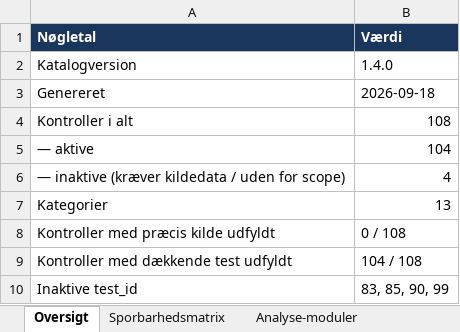
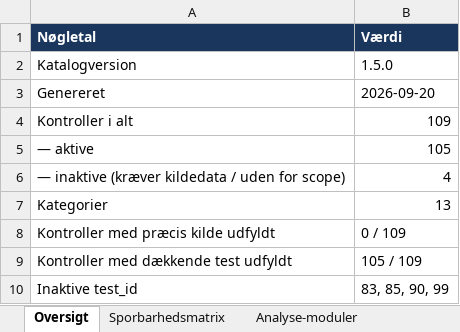
Before and after one commit to Bal1979/vat-analytics-app, an Excel workbook: docs/VAT-Analytics_Regel-sporbarhedsmatrix.xlsx, sheet Oversigt, drawn as a sheet; values as stored, in another font and other column widths than the file's, no borders; the diff names each change by its address in the sheet, - before the commit and + after, or states it on an @@ line.

```diff
--- a/docs/VAT-Analytics_Regel-sporbarhedsmatrix.xlsx (sheet Oversigt)
+++ b/docs/VAT-Analytics_Regel-sporbarhedsmatrix.xlsx (sheet Oversigt)
-B2 (Værdi): 1.4.0
+B2 (Værdi): 1.5.0
-B3 (Værdi): 2026-09-18
+B3 (Værdi): 2026-09-20
-B4 (Værdi): 108
+B4 (Værdi): 109
-B5 (Værdi): 104
+B5 (Værdi): 105
-B8 (Værdi): 0 / 108
+B8 (Værdi): 0 / 109
-B9 (Værdi): 104 / 108
+B9 (Værdi): 105 / 109
```
Also changed, not shown: sheet Sporbarhedsmatrix, sheet Kategorier, sheet Analyse-moduler, 26 other files.
